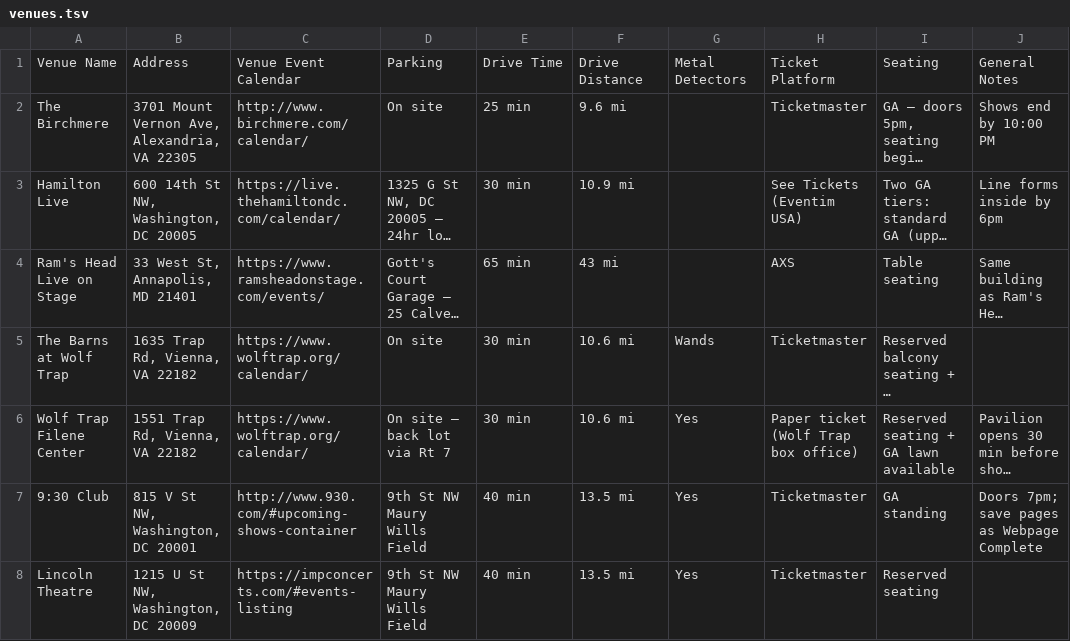
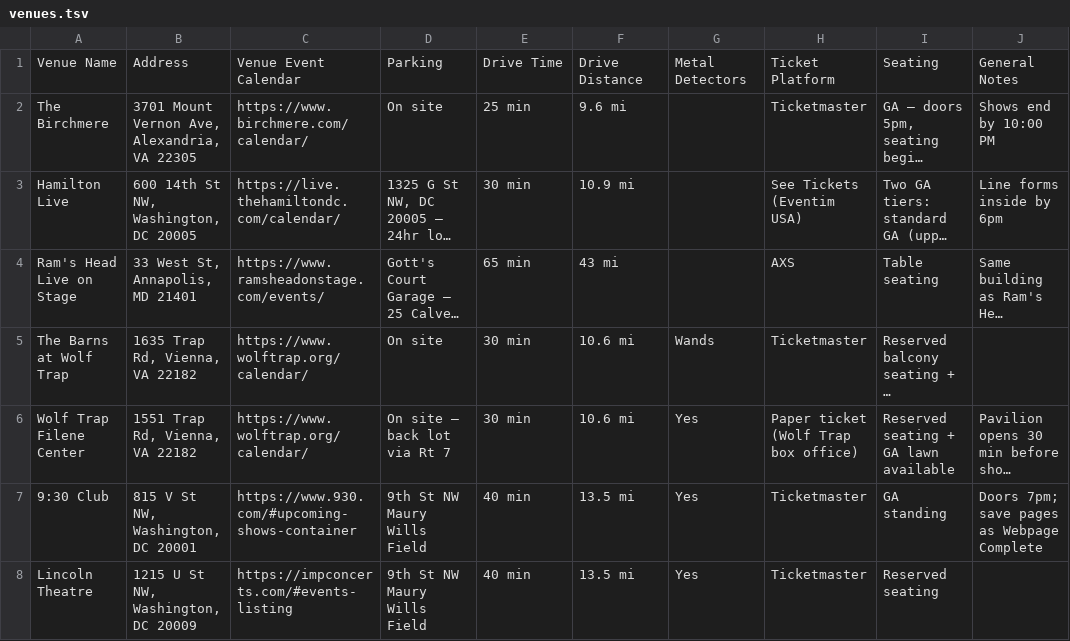
Before and after one commit to dan2bit/songs-for-my-funeral, a TSV file: live-shows/venues.tsv, drawn as a sheet; only a part is shown; long unchanged cells end in …; the diff covers the shown part only; the diff names each change by its address in the sheet, - before the commit and + after, or states it on an @@ line.

Commit message:
fix: upgrade all http:// venue calendar URLs to https://

```diff
--- a/live-shows/venues.tsv
+++ b/live-shows/venues.tsv
-C2: http://www.birchmere.com/calendar/
+C2: https://www.birchmere.com/calendar/
-C7: http://www.930.com/#upcoming-shows-container
+C7: https://www.930.com/#upcoming-shows-container
```
Also changed, not shown: 6 edited cells elsewhere in this file.
